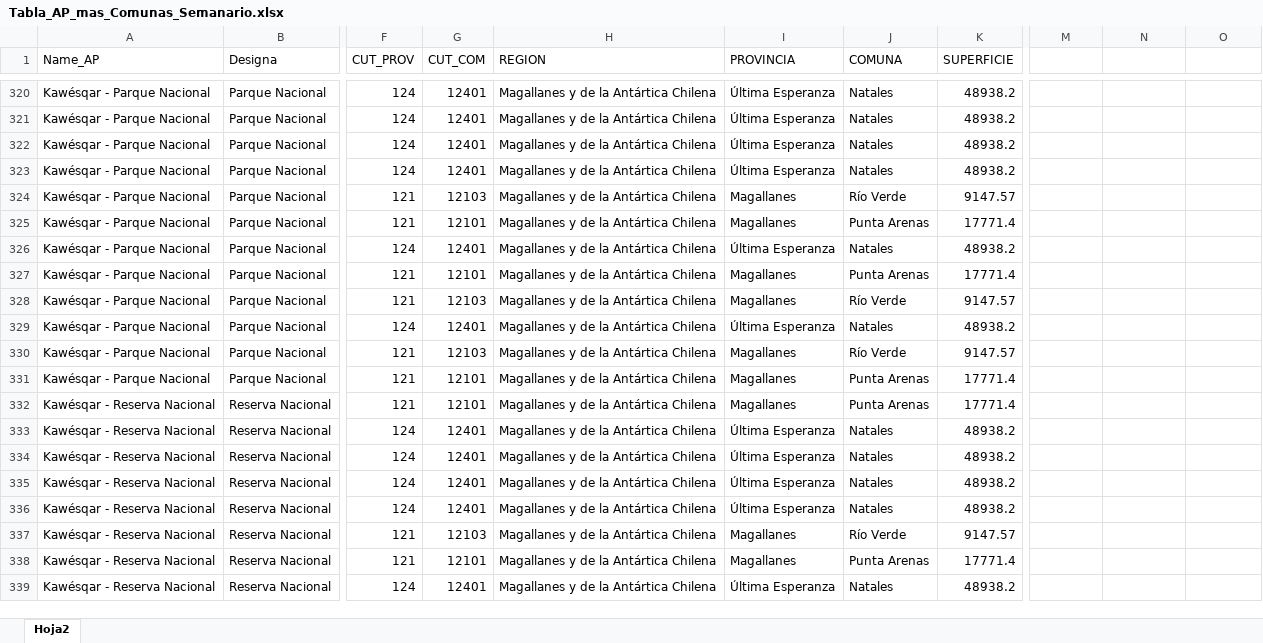
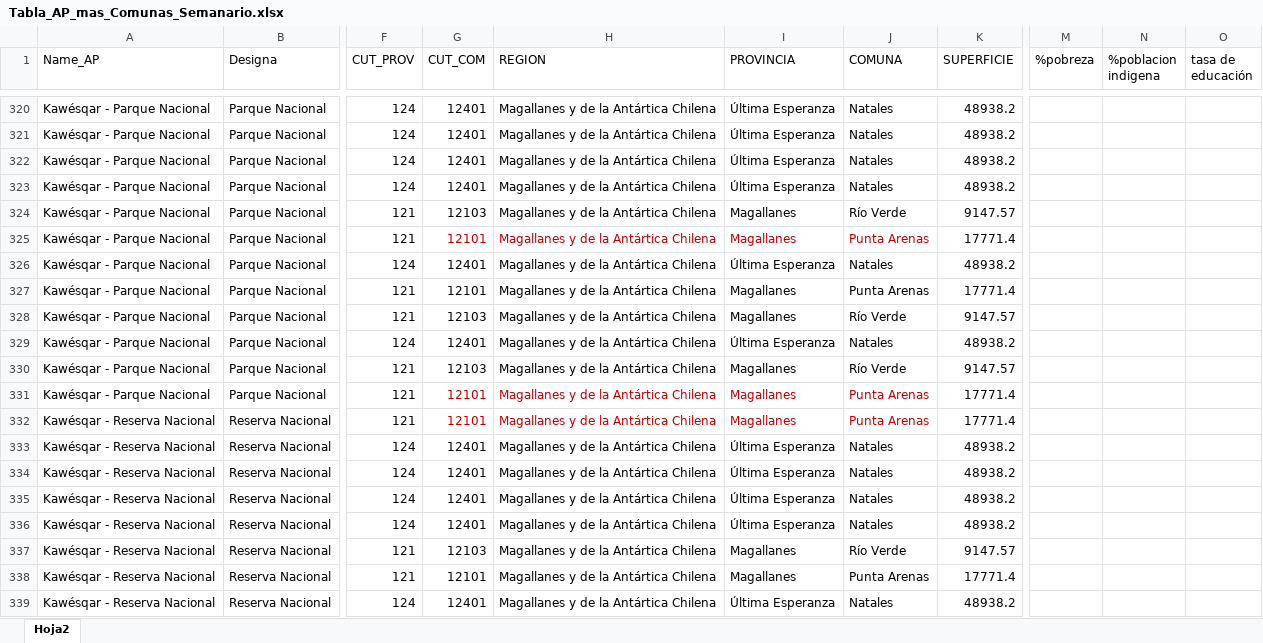
Before and after one commit to Sud-Austral/ds_semanario, an Excel workbook: Tabla_AP_mas_Comunas_Semanario.xlsx, sheet Hoja2, drawn as a sheet; only a part is shown, gaps mark what is left out; values as stored, in another font and other column widths than the file's, no borders; table styles not drawn; the diff names each change by its address in the sheet, - before the commit and + after, or states it on an @@ line.

```diff
--- a/Tabla_AP_mas_Comunas_Semanario.xlsx (sheet Hoja2)
+++ b/Tabla_AP_mas_Comunas_Semanario.xlsx (sheet Hoja2)
-M1: (empty)
+M1: %pobreza
-N1: (empty)
+N1: %poblacion indigena
-O1: (empty)
+O1: tasa de educación
-G325:J325 text colour: black
+G325:J325 text colour: #C00000
-G331:J332 text colour: black
+G331:J332 text colour: #C00000
```
Also changed, not shown: xlsx_variables_areas_protegidas_imputadas/TERRACLIMATE_MEDIA_sub_sub_cuenca_def_imp.xlsx, 20 other files.
